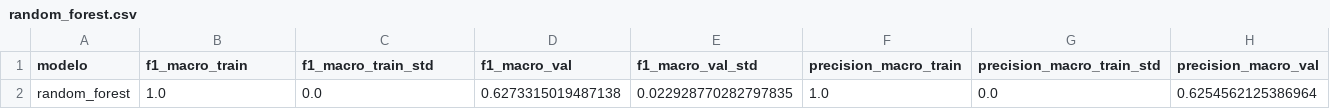
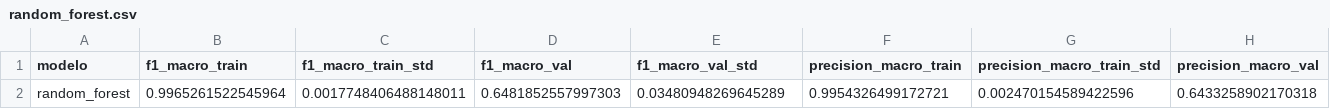
Before and after one commit to enzocastrozn/machine_learning, a CSV file: resultados/random_forest.csv, drawn as a sheet; only a part is shown; removed rows and columns are numbered as before the commit, all else as after; rows hold the shown columns only; the diff names each change by its address in the sheet, - before the commit and + after, or states it on an @@ line.

```diff
--- a/resultados/random_forest.csv
+++ b/resultados/random_forest.csv
-row 2: random_forest | 1.0 | 0.0 | 0.6273315019487138 | 0.022928770282797835 | 1.0 | 0.0 | 0.6254562125386964
+row 2: random_forest | 0.9965261522545964 | 0.0017748406488148011 | 0.6481852557997303 | 0.03480948269645289 | 0.9954326499172721 | 0.002470154589422596 | 0.6433258902170318
```
Also changed, not shown: resultados/random_forest_folds.csv, 8 other files.
